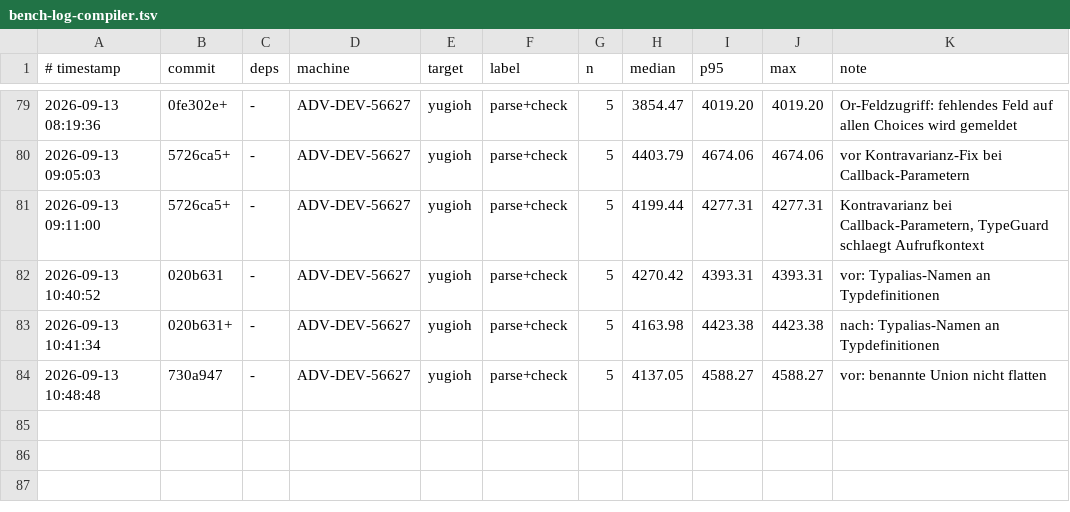
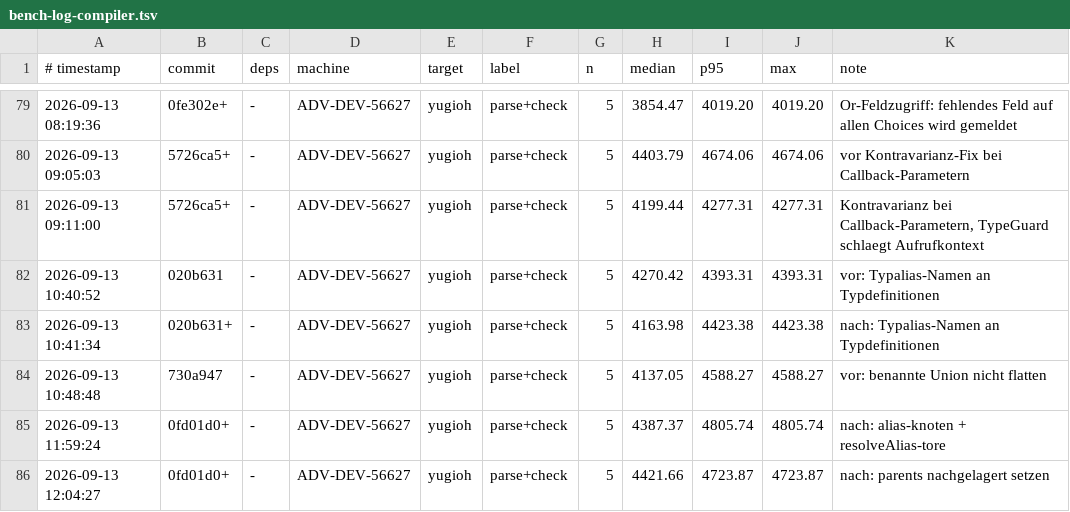
Before and after one commit to JulianXander/jul-compiler, a TSV file: scripts/bench-log-compiler.tsv, drawn as a sheet; only a part is shown, gaps mark what is left out; the diff names each change by its address in the sheet, - before the commit and + after, or states it on an @@ line.

Commit message:
set parent nachgelagert

```diff
--- a/scripts/bench-log-compiler.tsv
+++ b/scripts/bench-log-compiler.tsv
+row 85: 2026-09-13 11:59:24 | 0fd01d0+ | - | ADV-DEV-56627 | yugioh | parse+check | 5 | 4387.37 | 4805.74 | 4805.74 | nach: alias-knoten + resolveAlias-tore
+row 86: 2026-09-13 12:04:27 | 0fd01d0+ | - | ADV-DEV-56627 | yugioh | parse+check | 5 | 4421.66 | 4723.87 | 4723.87 | nach: parents nachgelagert setzen
```
Also changed, not shown: 7 other files.
